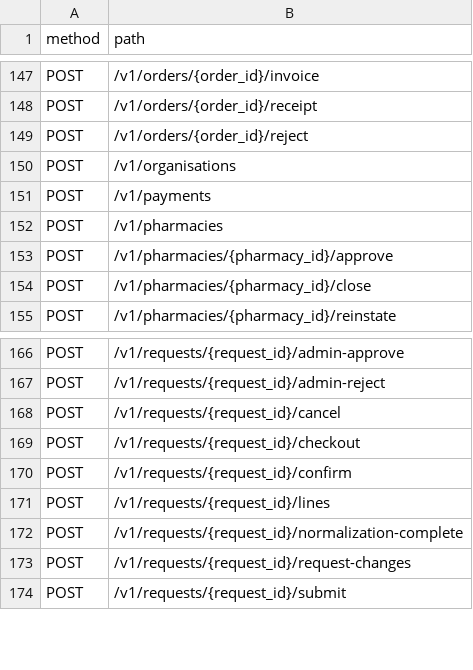
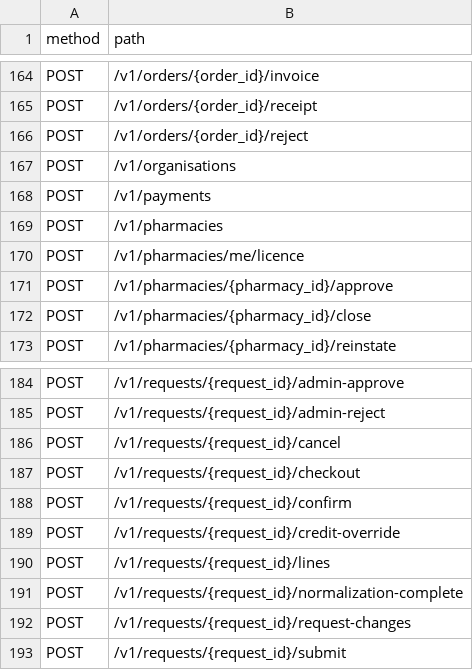
Before and after one commit to yusuftalaat74-coder/ph-store, a CSV file: docs/endpoints.csv, drawn as a sheet; only a part is shown, gaps mark what is left out; the diff covers the shown part only.

```diff
--- a/docs/endpoints.csv
+++ b/docs/endpoints.csv
@@ -152,2 +169,3 @@ POST,/v1/payments
 POST,/v1/pharmacies
+POST,/v1/pharmacies/me/licence
 POST,/v1/pharmacies/{pharmacy_id}/approve
@@ -170,2 +188,3 @@ POST,/v1/requests/{request_id}/checkout
 POST,/v1/requests/{request_id}/confirm
+POST,/v1/requests/{request_id}/credit-override
 POST,/v1/requests/{request_id}/lines
```
Also changed, not shown: 17 added rows elsewhere in this file, backend/docs/endpoints.csv, 8 other files.
